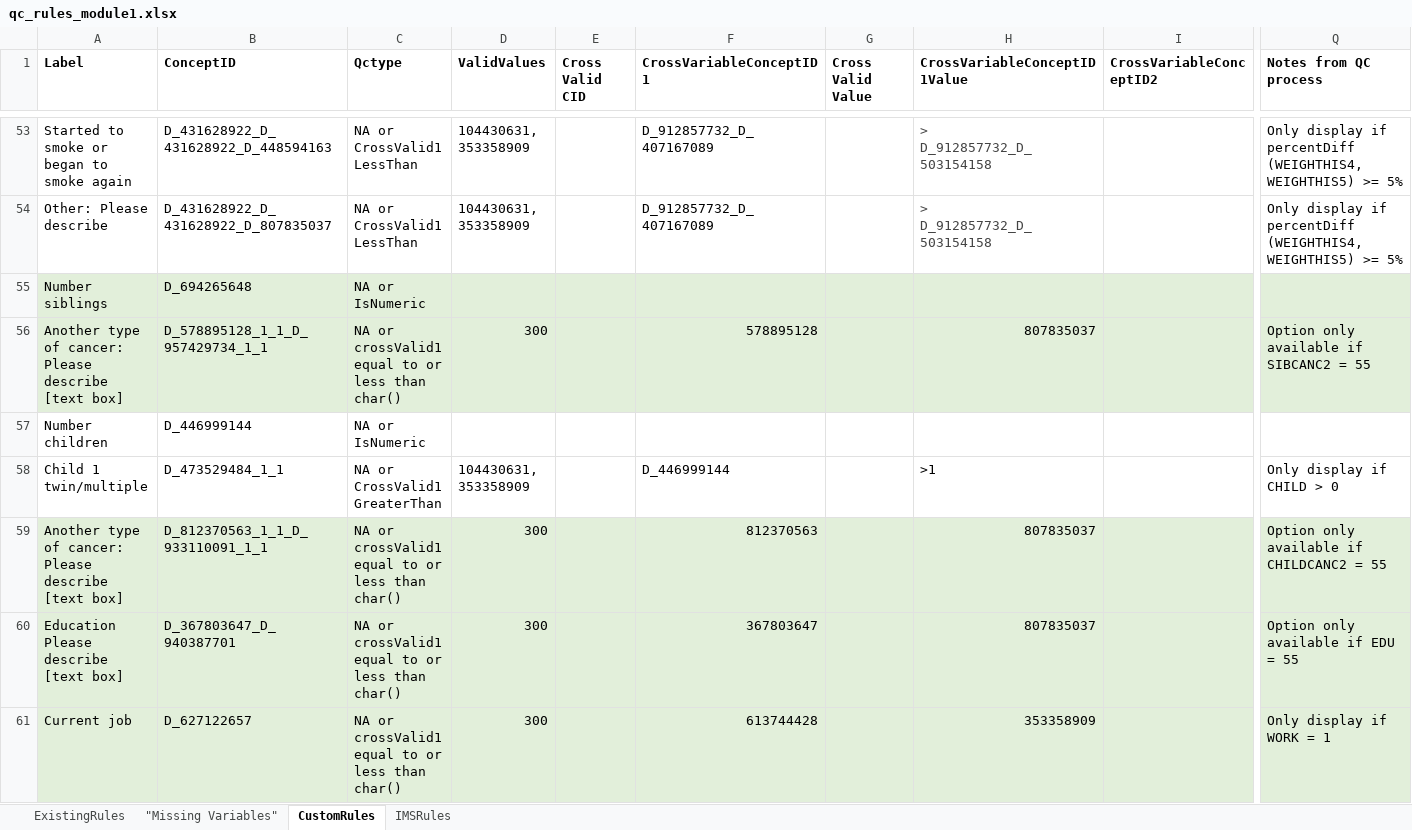
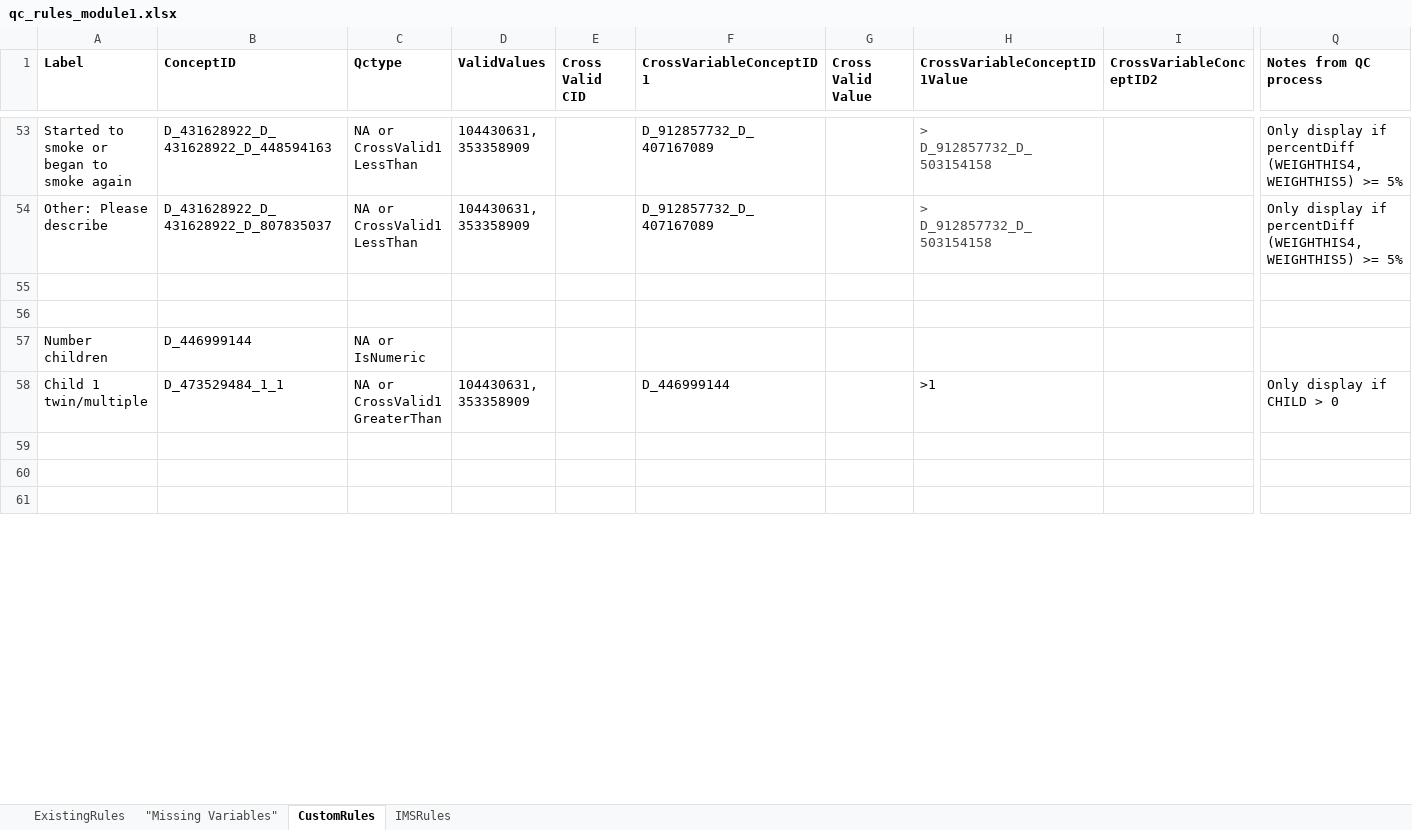
Before and after one commit to danielruss/qaqc_testing, an Excel workbook: qc_rules_module1.xlsx, sheet CustomRules, drawn as a sheet; only a part is shown, gaps mark what is left out; values as stored, in another font and other column widths than the file's, no borders; rows hold the shown columns only; the diff covers the shown part only; the diff names each change by its address in the sheet, - before the commit and + after, or states it on an @@ line.

```diff
--- a/qc_rules_module1.xlsx (sheet CustomRules)
+++ b/qc_rules_module1.xlsx (sheet CustomRules)
-row 55: Number siblings | D_694265648 | NA or IsNumeric
+row 55: (empty)
-A55:Q56 fill: #E2EFDA
+A55:Q56 fill: none
-row 56: Another type of cancer: Please describe [text box] | D_578895128_1_1_D_957429734_1_1 | NA or crossValid1 equal to or less than char() | 300 |  | 578895128 |  | 807835037 |  | Option only available if SIBCANC2 = 55
+row 56: (empty)
-row 59: Another type of cancer: Please describe [text box] | D_812370563_1_1_D_933110091_1_1 | NA or crossValid1 equal to or less than char() | 300 |  | 812370563 |  | 807835037 |  | Option only available if CHILDCANC2 = 55
+row 59: (empty)
-A59:Q61 fill: #E2EFDA
+A59:Q61 fill: none
-row 60: Education Please describe [text box] | D_367803647_D_940387701 | NA or crossValid1 equal to or less than char() | 300 |  | 367803647 |  | 807835037 |  | Option only available if EDU = 55
+row 60: (empty)
-row 61: Current job | D_627122657 | NA or crossValid1 equal to or less than char() | 300 |  | 613744428 |  | 353358909 |  | Only display if WORK = 1
+row 61: (empty)
```
Also changed, not shown: 303 edited cells and cell formats elsewhere in this sheet, sheet ExistingRules, sheet "Missing Variables", 1 other file.
